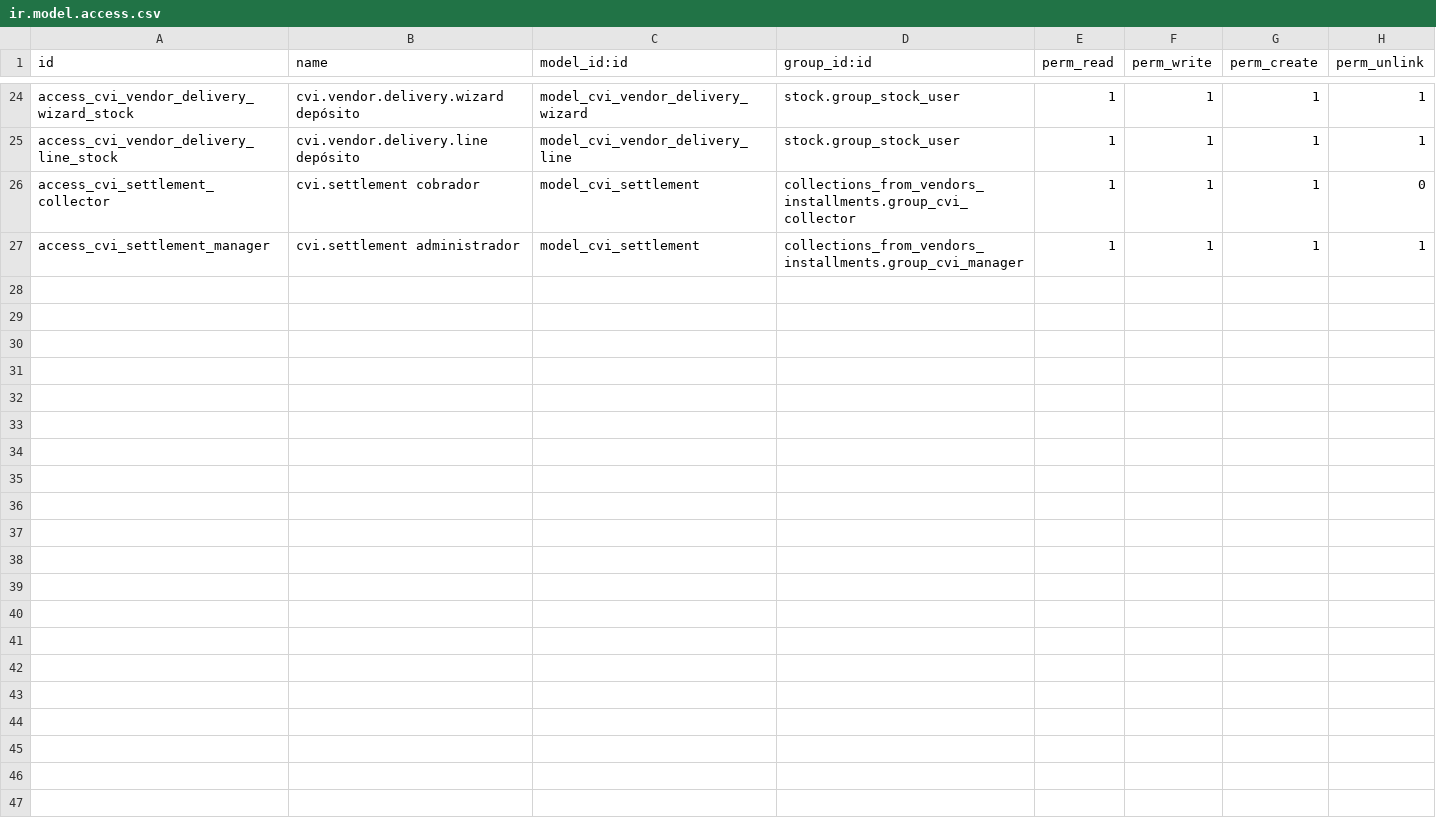
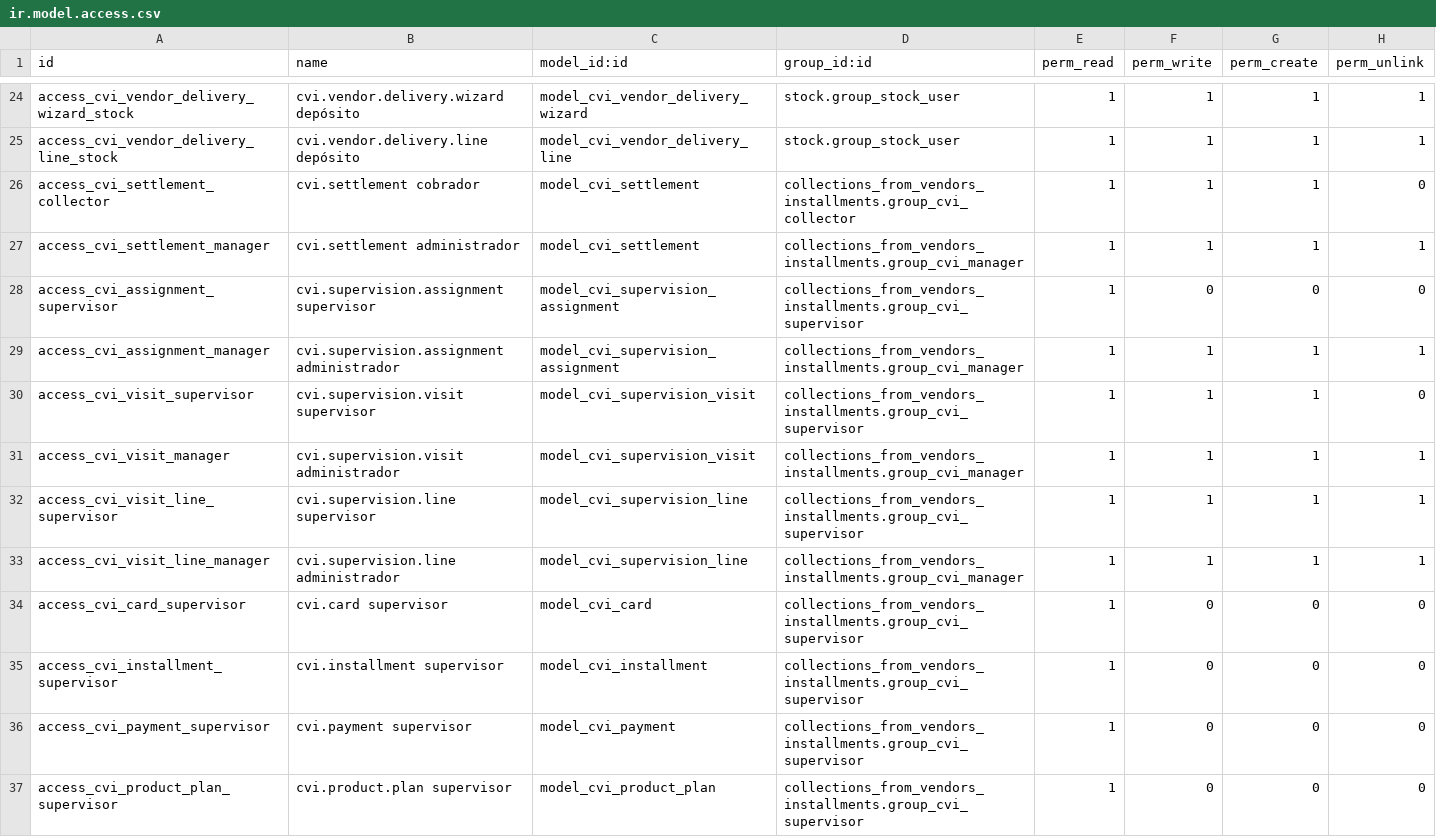
Before and after one commit to alexisnpavlik/prometeo-odoo-modules, a CSV file: collections_from_vendors_installments/security/ir.model.access.csv, drawn as a sheet; only a part is shown, gaps mark what is left out.

```diff
--- a/collections_from_vendors_installments/security/ir.model.access.csv
+++ b/collections_from_vendors_installments/security/ir.model.access.csv
@@ -27 +27,11 @@ access_cvi_settlement_collector,cvi.settlement cobrador,model_cvi_settlement,col
 access_cvi_settlement_manager,cvi.settlement administrador,model_cvi_settlement,collections_from_vendors_installments.group_cvi_manager,1,1,1,1
+access_cvi_assignment_supervisor,cvi.supervision.assignment supervisor,model_cvi_supervision_assignment,collections_from_vendors_installments.group_cvi_supervisor,1,0,0,0
+access_cvi_assignment_manager,cvi.supervision.assignment administrador,model_cvi_supervision_assignment,collections_from_vendors_installments.group_cvi_manager,1,1,1,1
+access_cvi_visit_supervisor,cvi.supervision.visit supervisor,model_cvi_supervision_visit,collections_from_vendors_installments.group_cvi_supervisor,1,1,1,0
+access_cvi_visit_manager,cvi.supervision.visit administrador,model_cvi_supervision_visit,collections_from_vendors_installments.group_cvi_manager,1,1,1,1
+access_cvi_visit_line_supervisor,cvi.supervision.line supervisor,model_cvi_supervision_line,collections_from_vendors_installments.group_cvi_supervisor,1,1,1,1
+access_cvi_visit_line_manager,cvi.supervision.line administrador,model_cvi_supervision_line,collections_from_vendors_installments.group_cvi_manager,1,1,1,1
+access_cvi_card_supervisor,cvi.card supervisor,model_cvi_card,collections_from_vendors_installments.group_cvi_supervisor,1,0,0,0
+access_cvi_installment_supervisor,cvi.installment supervisor,model_cvi_installment,collections_from_vendors_installments.group_cvi_supervisor,1,0,0,0
+access_cvi_payment_supervisor,cvi.payment supervisor,model_cvi_payment,collections_from_vendors_installments.group_cvi_supervisor,1,0,0,0
+access_cvi_product_plan_supervisor,cvi.product.plan supervisor,model_cvi_product_plan,collections_from_vendors_installments.group_cvi_supervisor,1,0,0,0
```
Also changed, not shown: 10 other files.
